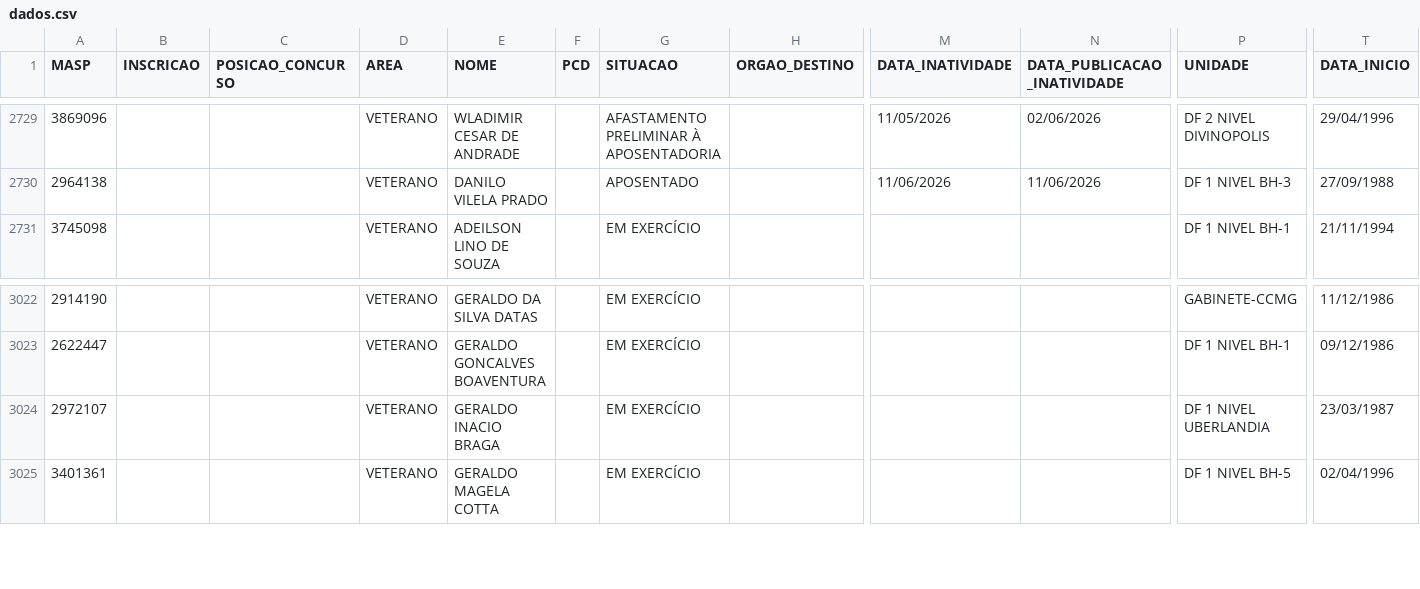
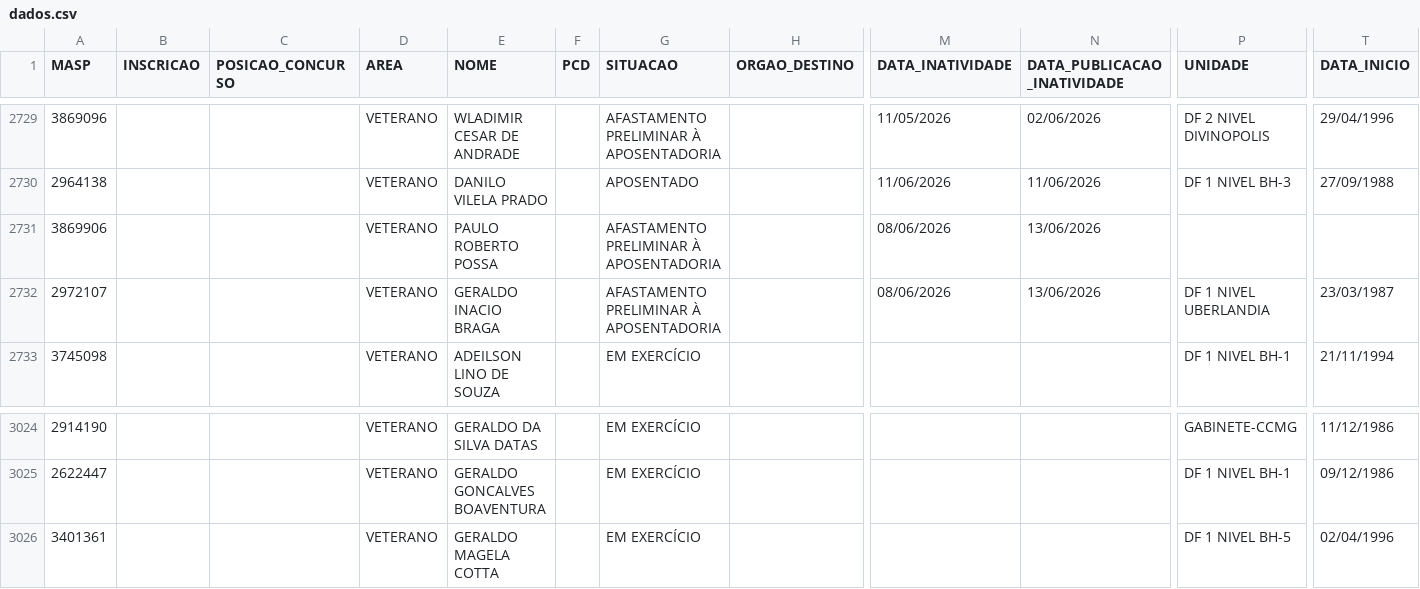
Before and after one commit to observatoriosefmg/observatoriosefmg.github.io, a CSV file: evasao/data/dados.csv, drawn as a sheet; only a part is shown, gaps mark what is left out; removed rows and columns are numbered as before the commit, all else as after; rows hold the shown columns only; the diff names each change by its address in the sheet, - before the commit and + after, or states it on an @@ line.

Commit message:
AFASTAMENTOS

```diff
--- a/evasao/data/dados.csv
+++ b/evasao/data/dados.csv
+row 2731: 3869906 |  |  | VETERANO | PAULO ROBERTO POSSA |  | AFASTAMENTO PRELIMINAR À APOSENTADORIA |  | 08/06/2026 | 13/06/2026
+row 2732: 2972107 |  |  | VETERANO | GERALDO INACIO BRAGA |  | AFASTAMENTO PRELIMINAR À APOSENTADORIA |  | 08/06/2026 | 13/06/2026 | DF 1 NIVEL UBERLANDIA | 23/03/1987
-row 3024: 2972107 |  |  | VETERANO | GERALDO INACIO BRAGA |  | EM EXERCÍCIO |  |  |  | DF 1 NIVEL UBERLANDIA | 23/03/1987
```
